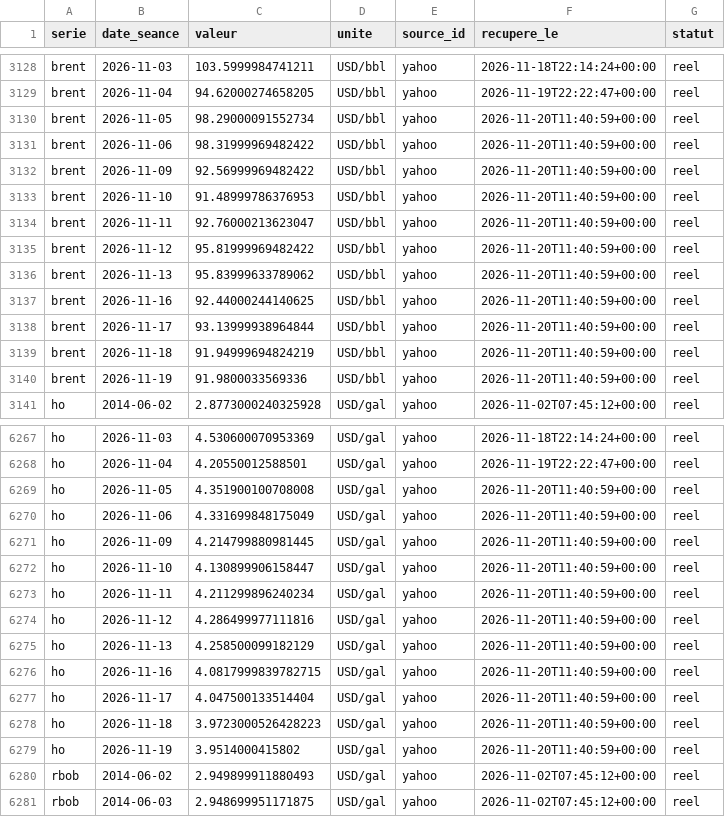
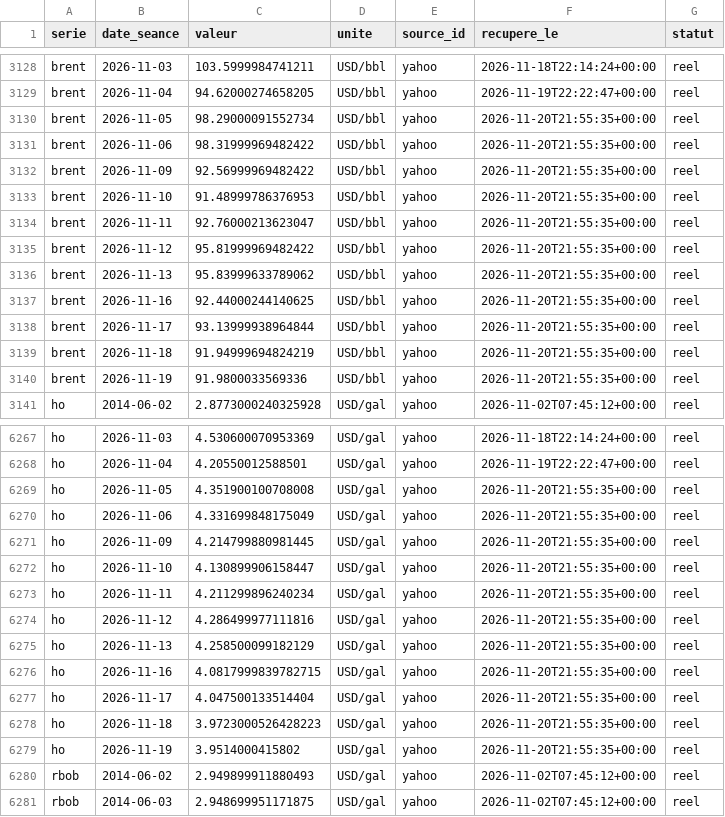
Before and after one commit to rhinoxacademypro-code/fuel-predictor, a CSV file: moteur/depot/cotations.csv, drawn as a sheet; only a part is shown, gaps mark what is left out; the diff covers the shown part only.

```diff
--- a/moteur/depot/cotations.csv
+++ b/moteur/depot/cotations.csv
@@ -3129,13 +3129,13 @@ brent,2026-11-03,103.5999984741211,USD/bbl,yahoo,2026-11-18T22:14:24+00:00,reel
 brent,2026-11-04,94.62000274658205,USD/bbl,yahoo,2026-11-19T22:22:47+00:00,reel
-brent,2026-11-05,98.29000091552734,USD/bbl,yahoo,2026-11-20T11:40:59+00:00,reel
-brent,2026-11-06,98.31999969482422,USD/bbl,yahoo,2026-11-20T11:40:59+00:00,reel
-brent,2026-11-09,92.56999969482422,USD/bbl,yahoo,2026-11-20T11:40:59+00:00,reel
-brent,2026-11-10,91.48999786376953,USD/bbl,yahoo,2026-11-20T11:40:59+00:00,reel
-brent,2026-11-11,92.76000213623047,USD/bbl,yahoo,2026-11-20T11:40:59+00:00,reel
-brent,2026-11-12,95.81999969482422,USD/bbl,yahoo,2026-11-20T11:40:59+00:00,reel
-brent,2026-11-13,95.83999633789062,USD/bbl,yahoo,2026-11-20T11:40:59+00:00,reel
-brent,2026-11-16,92.44000244140625,USD/bbl,yahoo,2026-11-20T11:40:59+00:00,reel
-brent,2026-11-17,93.13999938964844,USD/bbl,yahoo,2026-11-20T11:40:59+00:00,reel
-brent,2026-11-18,91.94999694824219,USD/bbl,yahoo,2026-11-20T11:40:59+00:00,reel
-brent,2026-11-19,91.9800033569336,USD/bbl,yahoo,2026-11-20T11:40:59+00:00,reel
+brent,2026-11-05,98.29000091552734,USD/bbl,yahoo,2026-11-20T21:55:35+00:00,reel
+brent,2026-11-06,98.31999969482422,USD/bbl,yahoo,2026-11-20T21:55:35+00:00,reel
+brent,2026-11-09,92.56999969482422,USD/bbl,yahoo,2026-11-20T21:55:35+00:00,reel
+brent,2026-11-10,91.48999786376953,USD/bbl,yahoo,2026-11-20T21:55:35+00:00,reel
+brent,2026-11-11,92.76000213623047,USD/bbl,yahoo,2026-11-20T21:55:35+00:00,reel
+brent,2026-11-12,95.81999969482422,USD/bbl,yahoo,2026-11-20T21:55:35+00:00,reel
+brent,2026-11-13,95.83999633789062,USD/bbl,yahoo,2026-11-20T21:55:35+00:00,reel
+brent,2026-11-16,92.44000244140625,USD/bbl,yahoo,2026-11-20T21:55:35+00:00,reel
+brent,2026-11-17,93.13999938964844,USD/bbl,yahoo,2026-11-20T21:55:35+00:00,reel
+brent,2026-11-18,91.94999694824219,USD/bbl,yahoo,2026-11-20T21:55:35+00:00,reel
+brent,2026-11-19,91.9800033569336,USD/bbl,yahoo,2026-11-20T21:55:35+00:00,reel
 ho,2014-06-02,2.8773000240325928,USD/gal,yahoo,2026-11-02T07:45:12+00:00,reel
@@ -6268,13 +6268,13 @@ ho,2026-11-03,4.530600070953369,USD/gal,yahoo,2026-11-18T22:14:24+00:00,reel
 ho,2026-11-04,4.20550012588501,USD/gal,yahoo,2026-11-19T22:22:47+00:00,reel
-ho,2026-11-05,4.351900100708008,USD/gal,yahoo,2026-11-20T11:40:59+00:00,reel
-ho,2026-11-06,4.331699848175049,USD/gal,yahoo,2026-11-20T11:40:59+00:00,reel
-ho,2026-11-09,4.214799880981445,USD/gal,yahoo,2026-11-20T11:40:59+00:00,reel
-ho,2026-11-10,4.130899906158447,USD/gal,yahoo,2026-11-20T11:40:59+00:00,reel
-ho,2026-11-11,4.211299896240234,USD/gal,yahoo,2026-11-20T11:40:59+00:00,reel
-ho,2026-11-12,4.286499977111816,USD/gal,yahoo,2026-11-20T11:40:59+00:00,reel
-ho,2026-11-13,4.258500099182129,USD/gal,yahoo,2026-11-20T11:40:59+00:00,reel
-ho,2026-11-16,4.0817999839782715,USD/gal,yahoo,2026-11-20T11:40:59+00:00,reel
-ho,2026-11-17,4.047500133514404,USD/gal,yahoo,2026-11-20T11:40:59+00:00,reel
-ho,2026-11-18,3.9723000526428223,USD/gal,yahoo,2026-11-20T11:40:59+00:00,reel
-ho,2026-11-19,3.9514000415802,USD/gal,yahoo,2026-11-20T11:40:59+00:00,reel
+ho,2026-11-05,4.351900100708008,USD/gal,yahoo,2026-11-20T21:55:35+00:00,reel
+ho,2026-11-06,4.331699848175049,USD/gal,yahoo,2026-11-20T21:55:35+00:00,reel
+ho,2026-11-09,4.214799880981445,USD/gal,yahoo,2026-11-20T21:55:35+00:00,reel
+ho,2026-11-10,4.130899906158447,USD/gal,yahoo,2026-11-20T21:55:35+00:00,reel
+ho,2026-11-11,4.211299896240234,USD/gal,yahoo,2026-11-20T21:55:35+00:00,reel
+ho,2026-11-12,4.286499977111816,USD/gal,yahoo,2026-11-20T21:55:35+00:00,reel
+ho,2026-11-13,4.258500099182129,USD/gal,yahoo,2026-11-20T21:55:35+00:00,reel
+ho,2026-11-16,4.0817999839782715,USD/gal,yahoo,2026-11-20T21:55:35+00:00,reel
+ho,2026-11-17,4.047500133514404,USD/gal,yahoo,2026-11-20T21:55:35+00:00,reel
+ho,2026-11-18,3.9723000526428223,USD/gal,yahoo,2026-11-20T21:55:35+00:00,reel
+ho,2026-11-19,3.9514000415802,USD/gal,yahoo,2026-11-20T21:55:35+00:00,reel
 rbob,2014-06-02,2.949899911880493,USD/gal,yahoo,2026-11-02T07:45:12+00:00,reel
```
Also changed, not shown: 22 edited cells elsewhere in this file, moteur/depot/journal_collectes.csv, moteur/depot/previsions.csv, 3 other files.
